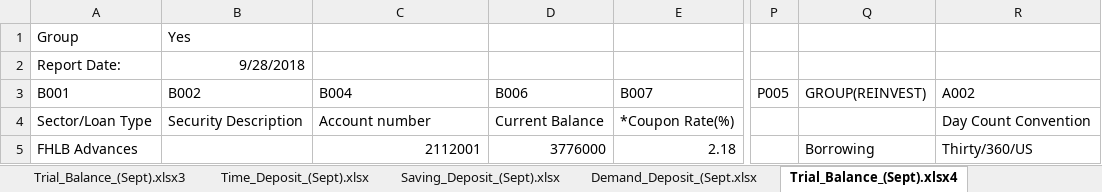
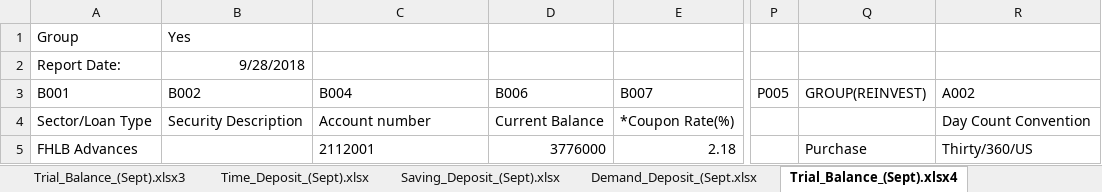
Before and after one commit to jasenliu/AutoTHCN, an Excel workbook: lib/report/benchmark_report/web14/smart_tool/1st_Century_Bank__N.A.(201809)_PathFile.xlsx, sheet Trial_Balance_(Sept).xlsx4, drawn as a sheet; only a part is shown, gaps mark what is left out; values as stored, in another font and other column widths than the file's, no borders; the diff names each change by its address in the sheet, - before the commit and + after, or states it on an @@ line.

```diff
--- a/lib/report/benchmark_report/web14/smart_tool/1st_Century_Bank__N.A.(201809)_PathFile.xlsx (sheet Trial_Balance_(Sept).xlsx4)
+++ b/lib/report/benchmark_report/web14/smart_tool/1st_Century_Bank__N.A.(201809)_PathFile.xlsx (sheet Trial_Balance_(Sept).xlsx4)
-C5 alignment: right
+C5 alignment: left
-Q5 (GROUP(REINVEST)): Borrowing
+Q5 (GROUP(REINVEST)): Purchase
```
Also changed, not shown: sheet Time_Deposit_(Sept).xlsx, sheet Loan_File_(Sepr)_st(1).xlsx, sheet Trial_Balance_(Sept).xlsx3, sheet Trial_Balance_(Sept).xlsx5, sheet Trial_Balance_(Sept).xlsx, sheet Trial_Balance_(Sept).xlsx2, lib/report/benchmark_report/web14/exl/201912/jsliu__bank_test_&_city_(HF)(201912)_KRD.xlsx, lib/report/benchmark_report/web14/smart_tool/1St_Capital_Bank(201809)_PathFile.xlsx, 1 other file.
